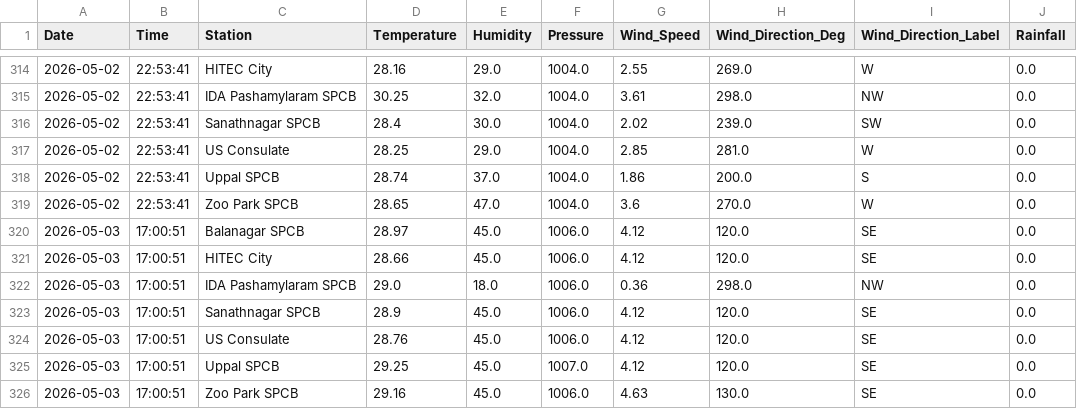
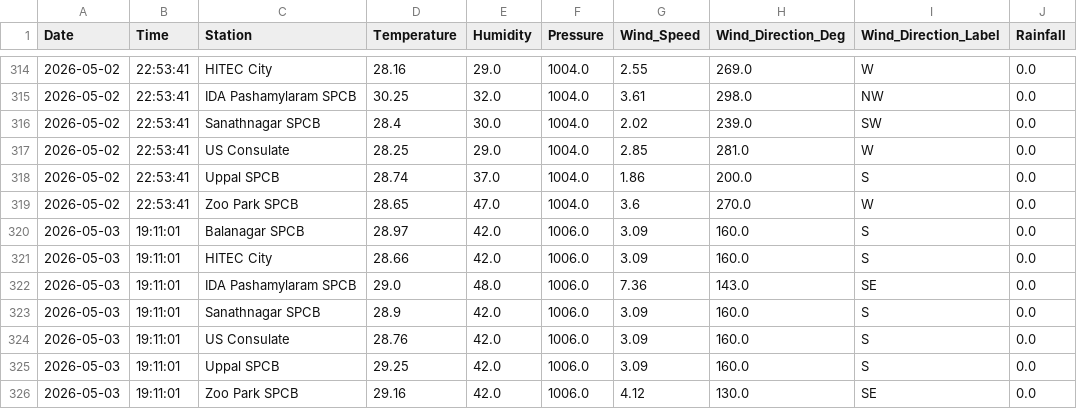
Before and after one commit to Rohan0639/Forecast, a CSV file: data/hyderabad_live_weather.csv, drawn as a sheet; only a part is shown, gaps mark what is left out.

```diff
--- a/data/hyderabad_live_weather.csv
+++ b/data/hyderabad_live_weather.csv
@@ -319,8 +319,8 @@ Date,Time,Station,Temperature,Humidity,Pressure,Wind_Speed,Wind_Direction_Deg,Wi
 2026-05-02,22:53:41,Zoo Park SPCB,28.65,47.0,1004.0,3.6,270.0,W,0.0
-2026-05-03,17:00:51,Balanagar SPCB,28.97,45.0,1006.0,4.12,120.0,SE,0.0
-2026-05-03,17:00:51,HITEC City,28.66,45.0,1006.0,4.12,120.0,SE,0.0
-2026-05-03,17:00:51,IDA Pashamylaram SPCB,29.0,18.0,1006.0,0.36,298.0,NW,0.0
-2026-05-03,17:00:51,Sanathnagar SPCB,28.9,45.0,1006.0,4.12,120.0,SE,0.0
-2026-05-03,17:00:51,US Consulate,28.76,45.0,1006.0,4.12,120.0,SE,0.0
-2026-05-03,17:00:51,Uppal SPCB,29.25,45.0,1007.0,4.12,120.0,SE,0.0
-2026-05-03,17:00:51,Zoo Park SPCB,29.16,45.0,1006.0,4.63,130.0,SE,0.0
+2026-05-03,19:11:01,Balanagar SPCB,28.97,42.0,1006.0,3.09,160.0,S,0.0
+2026-05-03,19:11:01,HITEC City,28.66,42.0,1006.0,3.09,160.0,S,0.0
+2026-05-03,19:11:01,IDA Pashamylaram SPCB,29.0,48.0,1006.0,7.36,143.0,SE,0.0
+2026-05-03,19:11:01,Sanathnagar SPCB,28.9,42.0,1006.0,3.09,160.0,S,0.0
+2026-05-03,19:11:01,US Consulate,28.76,42.0,1006.0,3.09,160.0,S,0.0
+2026-05-03,19:11:01,Uppal SPCB,29.25,42.0,1006.0,3.09,160.0,S,0.0
+2026-05-03,19:11:01,Zoo Park SPCB,29.16,42.0,1006.0,4.12,130.0,SE,0.0
```
Also changed, not shown: data/live_aqi_dataset.csv.
